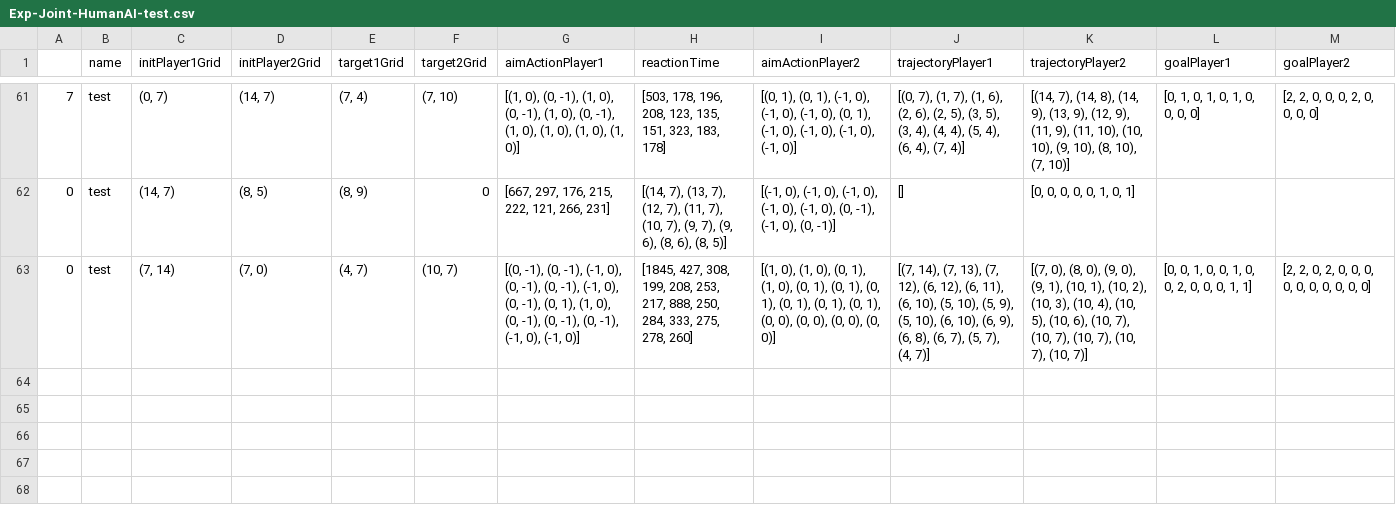
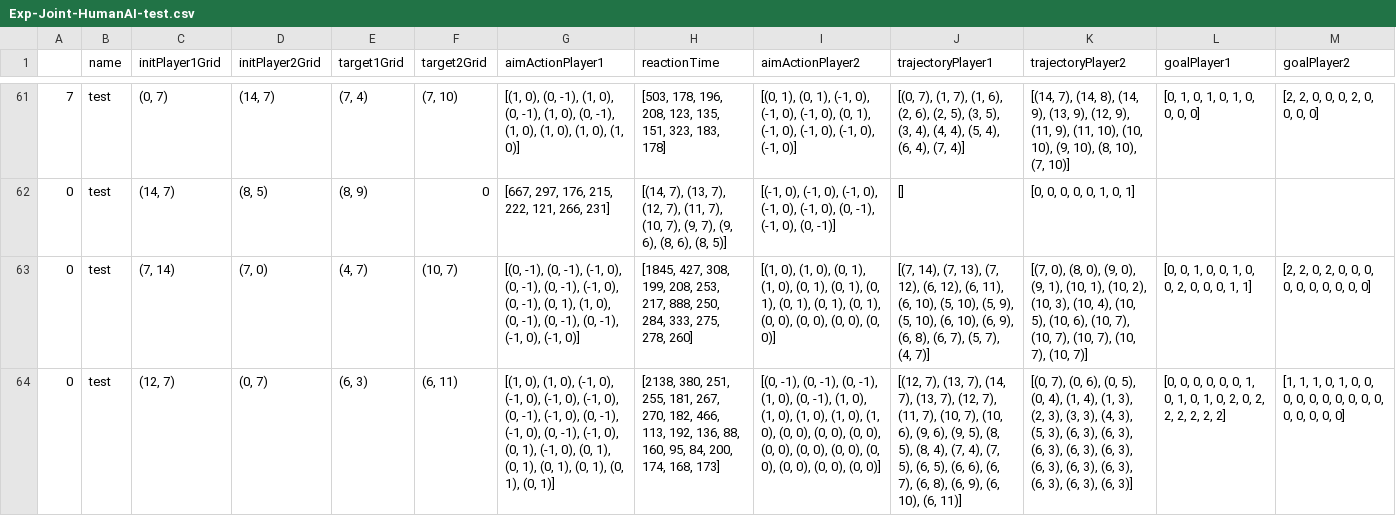
Before and after one commit to chengshaozhe/DukeVIP, a CSV file: SCC-version1.1/results/Exp-Joint-HumanAI-test.csv, drawn as a sheet; only a part is shown, gaps mark what is left out; the diff names each change by its address in the sheet, - before the commit and + after, or states it on an @@ line.

```diff
--- a/SCC-version1.1/results/Exp-Joint-HumanAI-test.csv
+++ b/SCC-version1.1/results/Exp-Joint-HumanAI-test.csv
+row 64: 0 | test | (12, 7) | (0, 7) | (6, 3) | (6, 11) | [(1, 0), (1, 0), (-1, 0), (-1, 0), (-1, 0), (-1, 0), (0, -1), (-1, 0), (0, -1), (-1, 0), (0, -1), (-1, 0), (0, 1), (-1, 0), (0, 1), (0, 1), (0, 1), (0, 1), (0, 1), (0, 1)] | [2138, 380, 251, 255, 181, 267, 270, 182, 466, 113, 192, 136, 88, 160, 95, 84, 200, 174, 168, 173] | [(0, -1), (0, -1), (0, -1), (1, 0), (0, -1), (1, 0), (1, 0), (1, 0), (1, 0), (1, 0), (0, 0), (0, 0), (0, 0), (0, 0), (0, 0), (0, 0), (0, 0), (0, 0), (0, 0), (0, 0)] | [(12, 7), (13, 7), (14, 7), (13, 7), (12, 7), (11, 7), (10, 7), (10, 6), (9, 6), (9, 5), (8, 5), (8, 4), (7, 4), (7, 5), (6, 5), (6, 6), (6, 7), (6, 8), (6, 9), (6, 10), (6, 11)] | [(0, 7), (0, 6), (0, 5), (0, 4), (1, 4), (1, 3), (2, 3), (3, 3), (4, 3), (5, 3), (6, 3), (6, 3), (6, 3), (6, 3), (6, 3), (6, 3), (6, 3), (6, 3), (6, 3), (6, 3), (6, 3)] | [0, 0, 0, 0, 0, 0, 1, 0, 1, 0, 1, 0, 2, 0, 2, 2, 2, 2, 2, 2] | [1, 1, 1, 0, 1, 0, 0, 0, 0, 0, 0, 0, 0, 0, 0, 0, 0, 0, 0, 0]
```
Also changed, not shown: SCC-version1.1/results/Prac-1P1G-test.csv, 2 other files.
